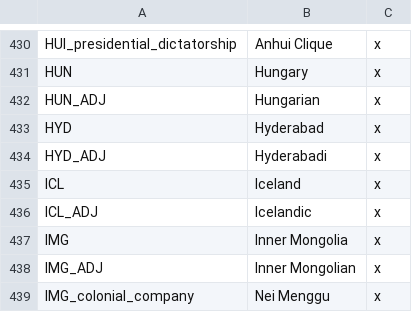
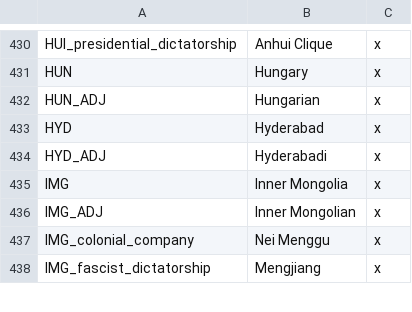
Before and after one commit to lilp123a/Victoria-Universalis-Fork, a CSV file: Victoria Universalis Fork/localisation/Countries.csv, drawn as a sheet; only a part is shown, gaps mark what is left out; the shorter side is filled out with more unchanged rows; the diff names each change by its address in the sheet, - before the commit and + after, or states it on an @@ line.

Commit message:
Remove setup cultural changes meant for removed MP bookmark, remove Iceland tag and culture, and add/remove cultures from some countries

```diff
--- a/Victoria Universalis Fork/localisation/Countries.csv
+++ b/Victoria Universalis Fork/localisation/Countries.csv
-row 435: ICL | Iceland | x
-row 436: ICL_ADJ | Icelandic | x
```
Also changed, not shown: Victoria Universalis Fork/localisation/Cultures.csv, Victoria Universalis Fork/localisation/Parties.csv, 24 other files.
